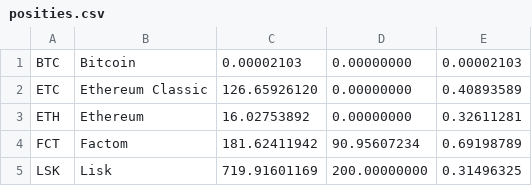
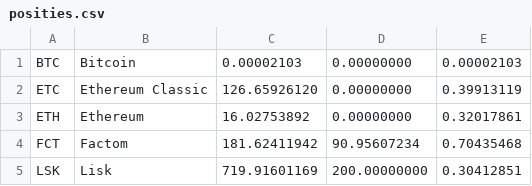
Before and after one commit to JobSarneel/crypto, a CSV file: csv/posities.csv, drawn as a sheet.

Commit message:
rekent aan de hand van posities actuele prijzen uit

```diff
--- a/csv/posities.csv
+++ b/csv/posities.csv
@@ -1,5 +1,5 @@
 BTC,Bitcoin,0.00002103,0.00000000,0.00002103
-ETC,Ethereum Classic,126.65926120,0.00000000,0.40893589
-ETH,Ethereum,16.02753892,0.00000000,0.32611281
-FCT,Factom,181.62411942,90.95607234,0.69198789
-LSK,Lisk,719.91601169,200.00000000,0.31496325
+ETC,Ethereum Classic,126.65926120,0.00000000,0.39913119
+ETH,Ethereum,16.02753892,0.00000000,0.32017861
+FCT,Factom,181.62411942,90.95607234,0.70435468
+LSK,Lisk,719.91601169,200.00000000,0.30412851
```
Also changed, not shown: 6 other files.
